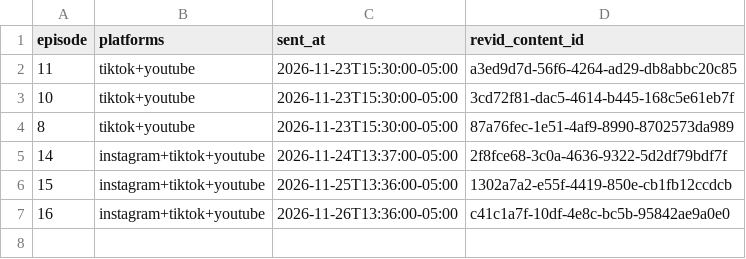
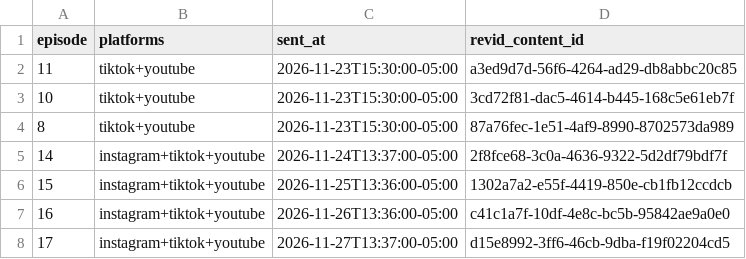
Before and after one commit to maxautomaite2/homie-house-videos, a CSV file: crossposts.csv, drawn as a sheet; the diff names each change by its address in the sheet, - before the commit and + after, or states it on an @@ line.

```diff
--- a/crossposts.csv
+++ b/crossposts.csv
+row 8: 17 | instagram+tiktok+youtube | 2026-11-27T13:37:00-05:00 | d15e8992-3ff6-46cb-9dba-f19f02204cd5
```
Also changed, not shown: log.csv, 2 other files.
